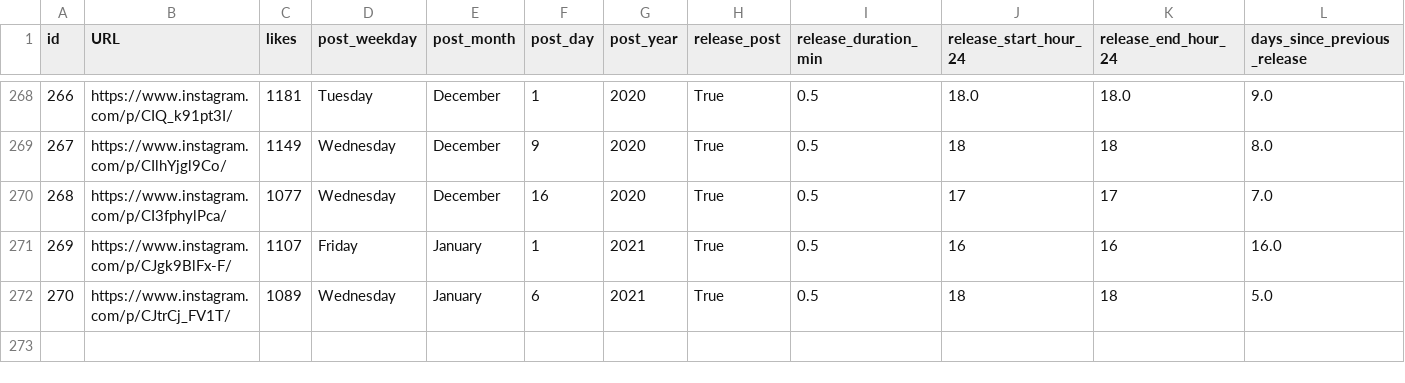
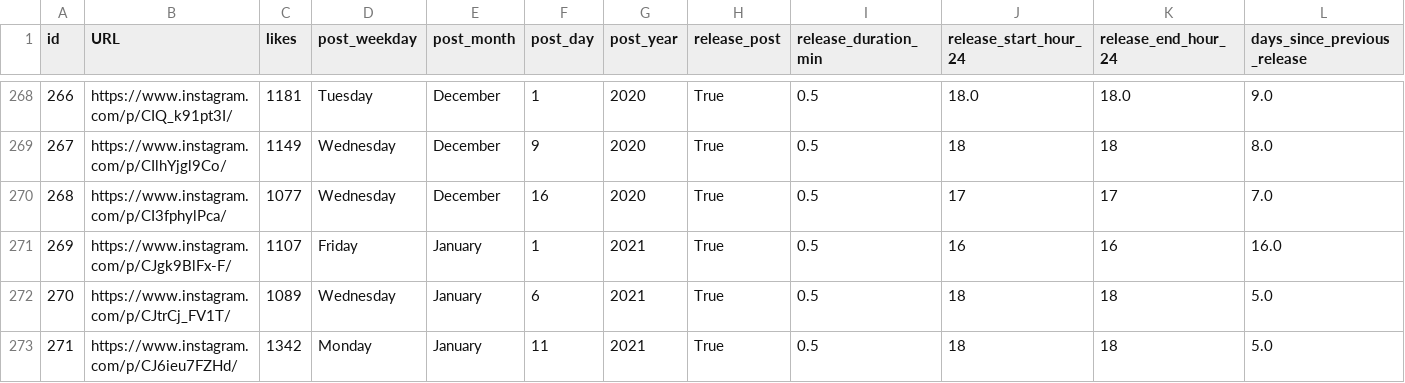
Before and after one commit to dmnapolitano/troon_release_prediction, a CSV file: troon_instagram_clean_post_data.csv, drawn as a sheet; only a part is shown, gaps mark what is left out; rows hold the shown columns only; the diff names each change by its address in the sheet, - before the commit and + after, or states it on an @@ line.

```diff
--- a/troon_instagram_clean_post_data.csv
+++ b/troon_instagram_clean_post_data.csv
+row 273: 271 | https://www.instagram.com/p/CJ6ieu7FZHd/ | 1342 | Monday | January | 11 | 2021 | True | 0.5 | 18 | 18 | 5.0
```
Also changed, not shown: troon_TSNE_kmeans_clusters.csv, troon_instagram_post_beer_attributes.csv, 2 other files.
